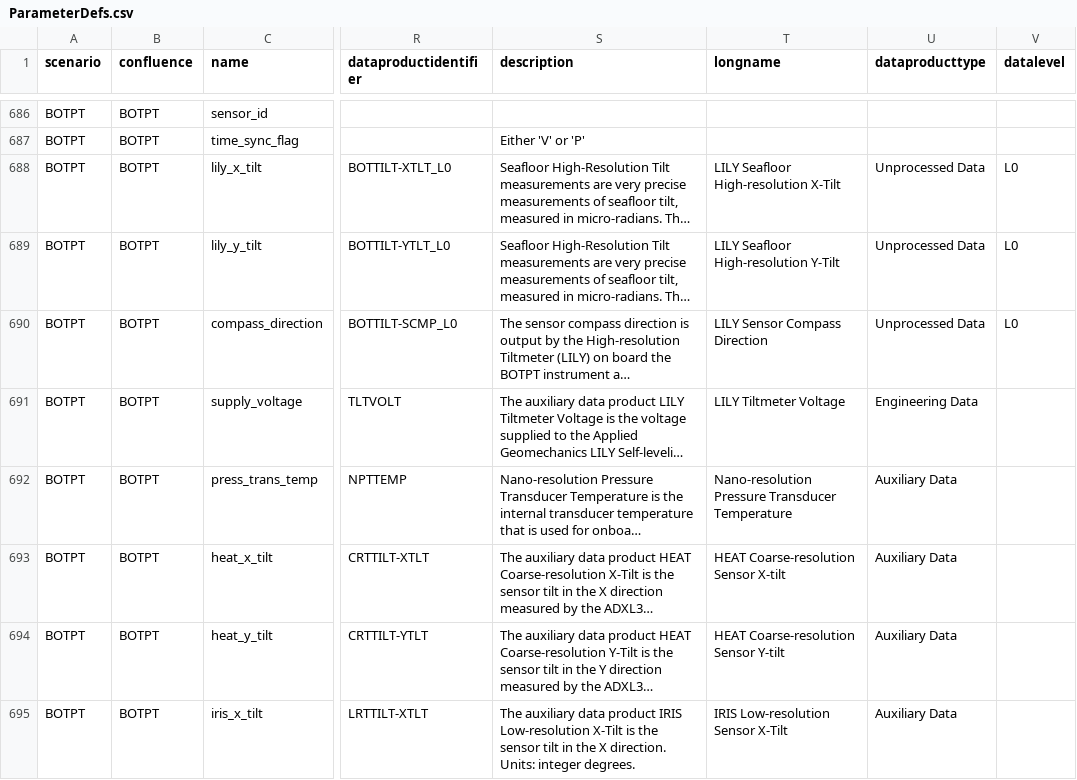
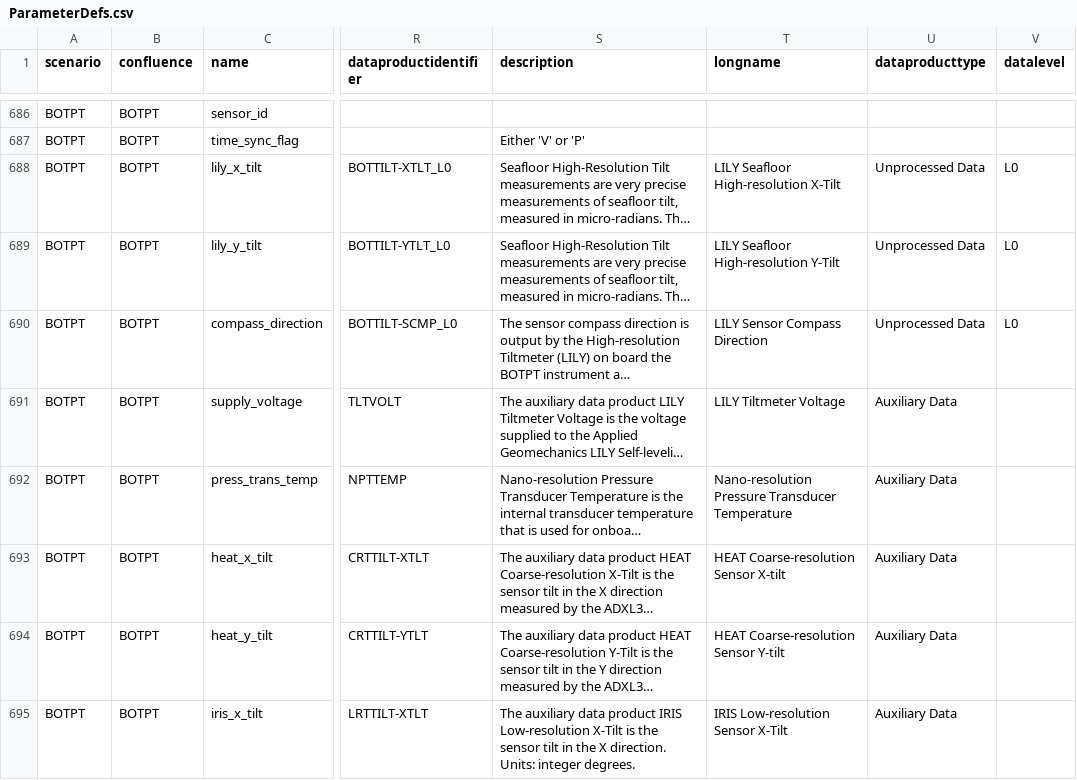
Before and after one commit to oceanobservatories/preload-database, a CSV file: csv/ParameterDefs.csv, drawn as a sheet; only a part is shown, gaps mark what is left out; long unchanged cells end in …; the diff covers the shown part only; the diff names each change by its address in the sheet, - before the commit and + after, or states it on an @@ line.

Commit message:
update to description of PD930 update PD842 data type update PD848 Display name and longname
Change-Id: I74a8cad23f387e559b0d6b06e2f2cc4917e9ace5

```diff
--- a/csv/ParameterDefs.csv
+++ b/csv/ParameterDefs.csv
-U691 (dataproducttype): Engineering Data
+U691 (dataproducttype): Auxiliary Data
```
Also changed, not shown: 4 edited cells elsewhere in this file, 1 other file.
